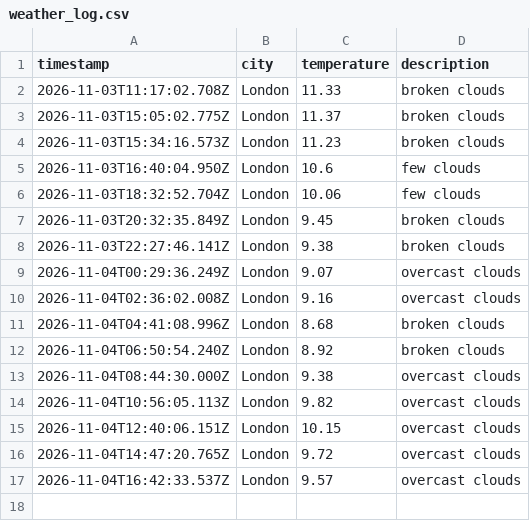
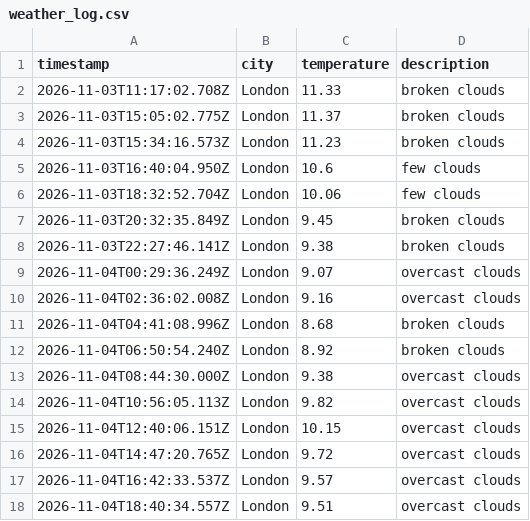
Before and after one commit to friedmandj7/Weather_Data_Ops, a CSV file: data/weather_log.csv, drawn as a sheet; the diff names each change by its address in the sheet, - before the commit and + after, or states it on an @@ line.

```diff
--- a/data/weather_log.csv
+++ b/data/weather_log.csv
+row 18: 2026-11-04T18:40:34.557Z | London | 9.51 | overcast clouds
```
Also changed, not shown: 1 other file.
